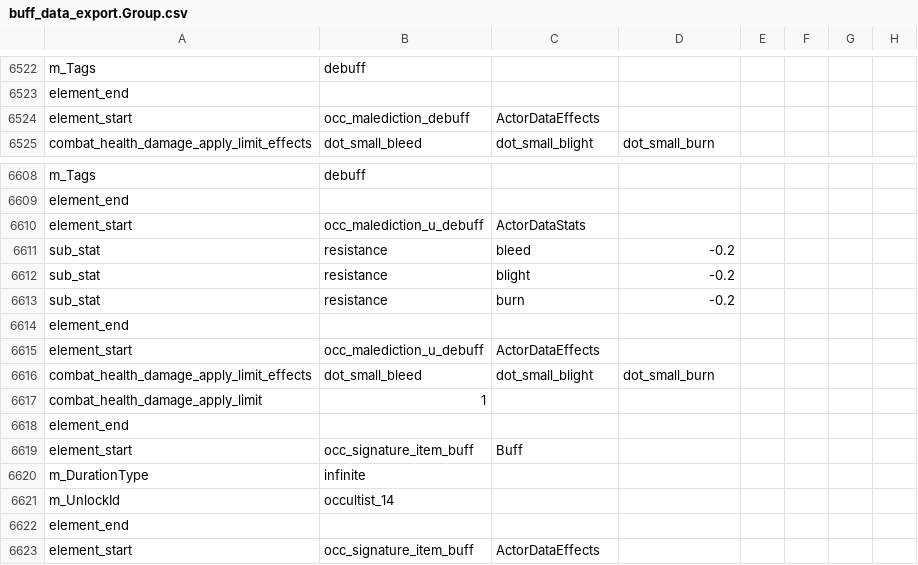
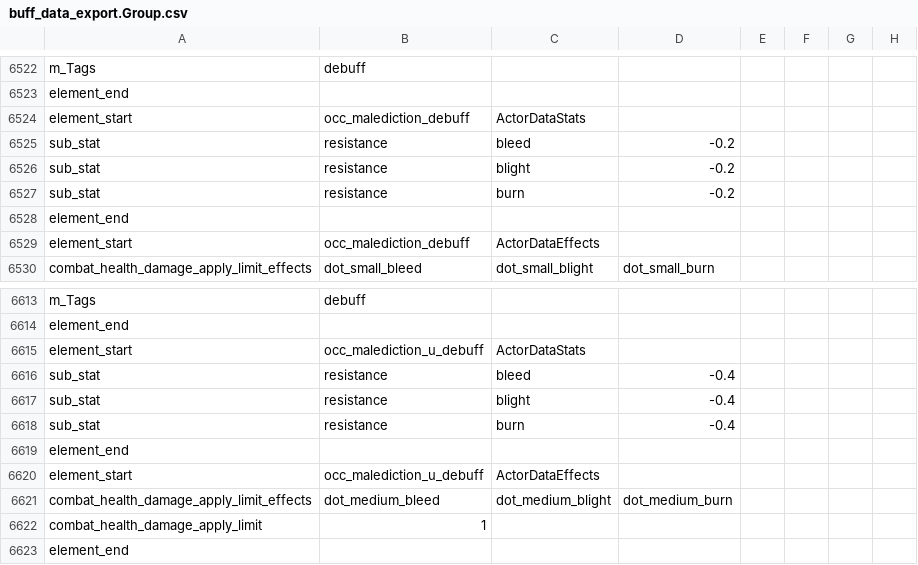
Before and after one commit to woodbrick/darkest-dungeon-2, a CSV file: buff_data_export.Group.csv, drawn as a sheet; only a part is shown, gaps mark what is left out; the shorter side is filled out with more unchanged rows.

```diff
--- a/buff_data_export.Group.csv
+++ b/buff_data_export.Group.csv
@@ -6523,2 +6523,7 @@ m_Tags,debuff,
 element_end
+element_start,occ_malediction_debuff,ActorDataStats
+sub_stat,resistance,bleed,-0.2,
+sub_stat,resistance,blight,-0.2,
+sub_stat,resistance,burn,-0.2,
+element_end
 element_start,occ_malediction_debuff,ActorDataEffects
@@ -6610,8 +6615,8 @@ element_end
 element_start,occ_malediction_u_debuff,ActorDataStats
-sub_stat,resistance,bleed,-0.2,
-sub_stat,resistance,blight,-0.2,
-sub_stat,resistance,burn,-0.2,
+sub_stat,resistance,bleed,-0.4,
+sub_stat,resistance,blight,-0.4,
+sub_stat,resistance,burn,-0.4,
 element_end
 element_start,occ_malediction_u_debuff,ActorDataEffects
-combat_health_damage_apply_limit_effects,dot_small_bleed,dot_small_blight,dot_small_burn,
+combat_health_damage_apply_limit_effects,dot_medium_bleed,dot_medium_blight,dot_medium_burn,
 combat_health_damage_apply_limit,1,
```
Also changed, not shown: dlc_dul_cru/hero_dul_data_export.Group.csv, hero_occ_data_export.Group.csv, 1 other file.
